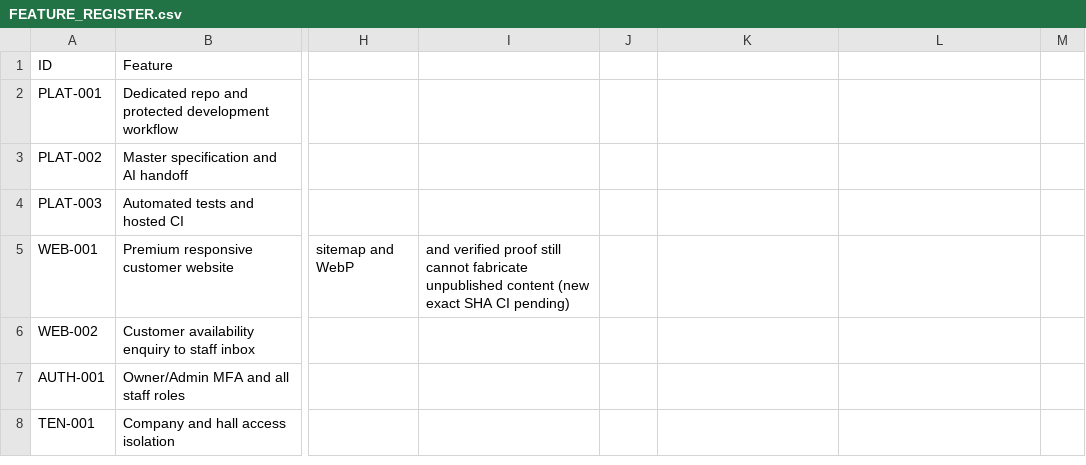
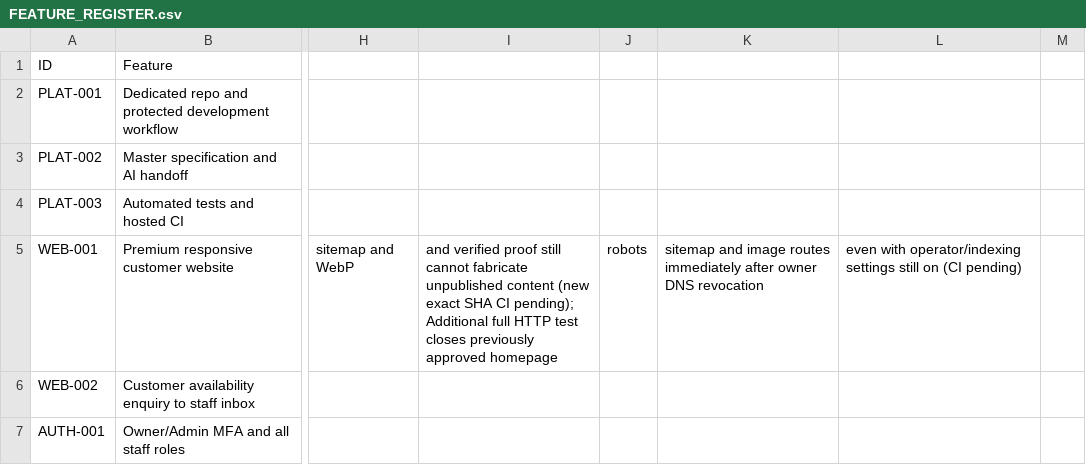
Before and after one commit to yasirskhan/Zargul-Silver-Marquee, a CSV file: docs/FEATURE_REGISTER.csv, drawn as a sheet; only a part is shown, gaps mark what is left out; the shorter side is filled out with more unchanged rows; the diff names each change by its address in the sheet, - before the commit and + after, or states it on an @@ line.

Commit message:
WEB: verify owner DNS revocation closes already-published public endpoints

```diff
--- a/docs/FEATURE_REGISTER.csv
+++ b/docs/FEATURE_REGISTER.csv
-I5: …SHA CI pending)
+I5: …SHA CI pending); Additional full HTTP test closes previously approved homepage
-J5: (empty)
+J5: robots
-K5: (empty)
+K5: sitemap and image routes immediately after owner DNS revocation
-L5: (empty)
+L5: even with operator/indexing settings still on (CI pending)
```
Also changed, not shown: 2 other files.
